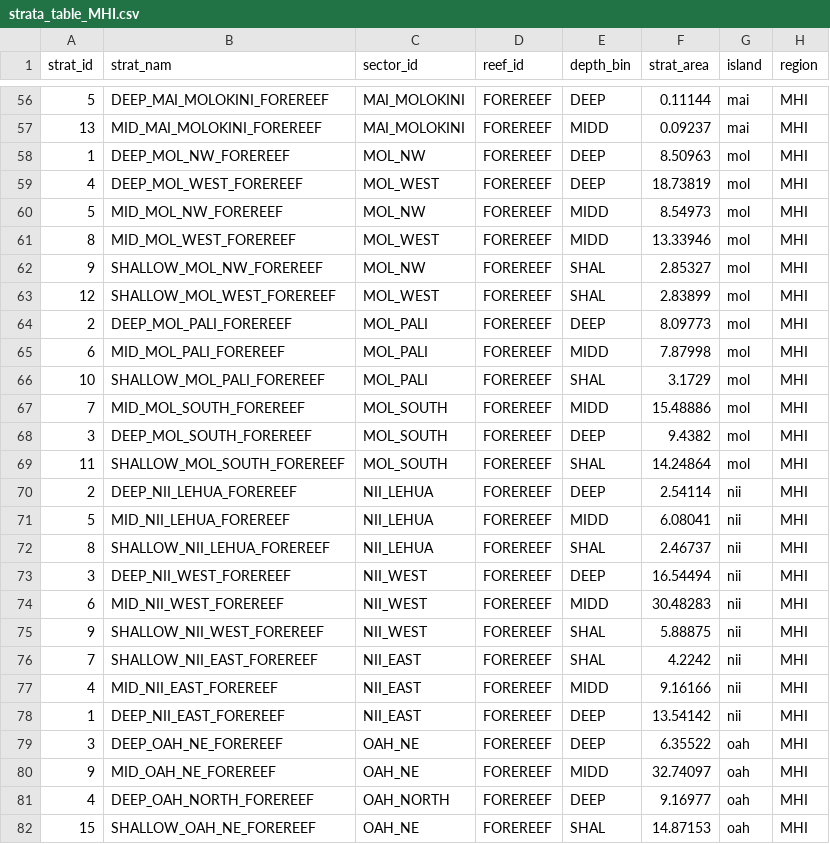
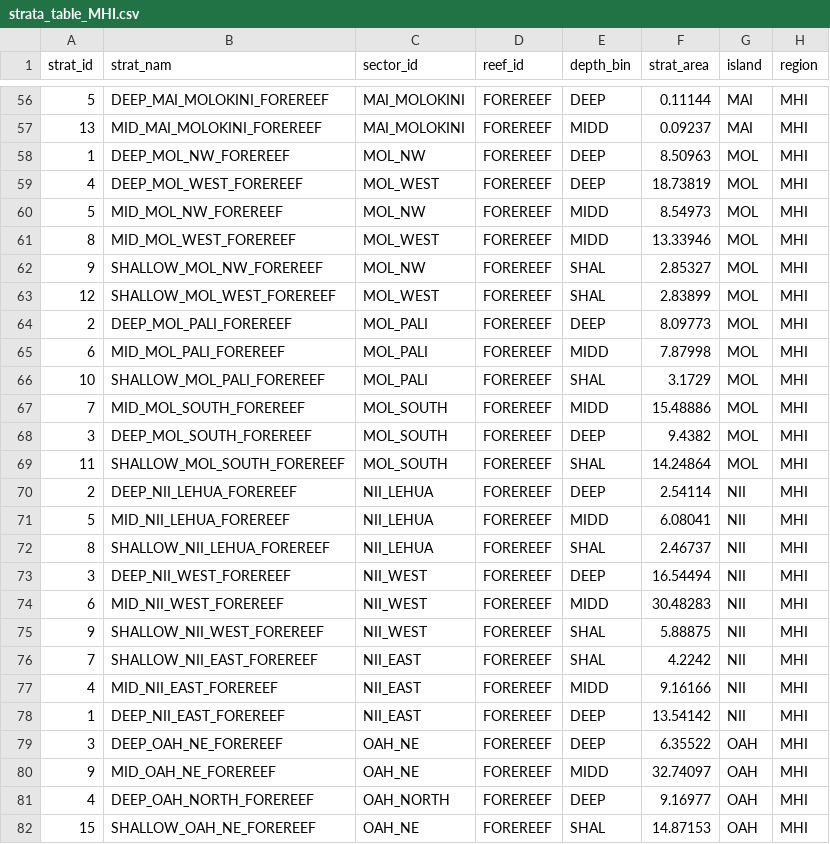
Before and after one commit to krtanaka/ncrmp_common_map, a CSV file: outputs/tables/strata_table_MHI.csv, drawn as a sheet; only a part is shown, gaps mark what is left out; the diff covers the shown part only.

```diff
--- a/outputs/tables/strata_table_MHI.csv
+++ b/outputs/tables/strata_table_MHI.csv
@@ -56,27 +56,27 @@ strat_id,strat_nam,sector_id,reef_id,depth_bin,strat_area,island,region
-5,DEEP_MAI_MOLOKINI_FOREREEF,MAI_MOLOKINI,FOREREEF,DEEP,0.11144,mai,MHI
-13,MID_MAI_MOLOKINI_FOREREEF,MAI_MOLOKINI,FOREREEF,MIDD,0.09237,mai,MHI
-1,DEEP_MOL_NW_FOREREEF,MOL_NW,FOREREEF,DEEP,8.50963,mol,MHI
-4,DEEP_MOL_WEST_FOREREEF,MOL_WEST,FOREREEF,DEEP,18.73819,mol,MHI
-5,MID_MOL_NW_FOREREEF,MOL_NW,FOREREEF,MIDD,8.54973,mol,MHI
-8,MID_MOL_WEST_FOREREEF,MOL_WEST,FOREREEF,MIDD,13.33946,mol,MHI
-9,SHALLOW_MOL_NW_FOREREEF,MOL_NW,FOREREEF,SHAL,2.85327,mol,MHI
-12,SHALLOW_MOL_WEST_FOREREEF,MOL_WEST,FOREREEF,SHAL,2.83899,mol,MHI
-2,DEEP_MOL_PALI_FOREREEF,MOL_PALI,FOREREEF,DEEP,8.09773,mol,MHI
-6,MID_MOL_PALI_FOREREEF,MOL_PALI,FOREREEF,MIDD,7.87998,mol,MHI
-10,SHALLOW_MOL_PALI_FOREREEF,MOL_PALI,FOREREEF,SHAL,3.1729,mol,MHI
-7,MID_MOL_SOUTH_FOREREEF,MOL_SOUTH,FOREREEF,MIDD,15.48886,mol,MHI
-3,DEEP_MOL_SOUTH_FOREREEF,MOL_SOUTH,FOREREEF,DEEP,9.4382,mol,MHI
-11,SHALLOW_MOL_SOUTH_FOREREEF,MOL_SOUTH,FOREREEF,SHAL,14.24864,mol,MHI
-2,DEEP_NII_LEHUA_FOREREEF,NII_LEHUA,FOREREEF,DEEP,2.54114,nii,MHI
-5,MID_NII_LEHUA_FOREREEF,NII_LEHUA,FOREREEF,MIDD,6.08041,nii,MHI
-8,SHALLOW_NII_LEHUA_FOREREEF,NII_LEHUA,FOREREEF,SHAL,2.46737,nii,MHI
-3,DEEP_NII_WEST_FOREREEF,NII_WEST,FOREREEF,DEEP,16.54494,nii,MHI
-6,MID_NII_WEST_FOREREEF,NII_WEST,FOREREEF,MIDD,30.48283,nii,MHI
-9,SHALLOW_NII_WEST_FOREREEF,NII_WEST,FOREREEF,SHAL,5.88875,nii,MHI
-7,SHALLOW_NII_EAST_FOREREEF,NII_EAST,FOREREEF,SHAL,4.2242,nii,MHI
-4,MID_NII_EAST_FOREREEF,NII_EAST,FOREREEF,MIDD,9.16166,nii,MHI
-1,DEEP_NII_EAST_FOREREEF,NII_EAST,FOREREEF,DEEP,13.54142,nii,MHI
-3,DEEP_OAH_NE_FOREREEF,OAH_NE,FOREREEF,DEEP,6.35522,oah,MHI
-9,MID_OAH_NE_FOREREEF,OAH_NE,FOREREEF,MIDD,32.74097,oah,MHI
-4,DEEP_OAH_NORTH_FOREREEF,OAH_NORTH,FOREREEF,DEEP,9.16977,oah,MHI
-15,SHALLOW_OAH_NE_FOREREEF,OAH_NE,FOREREEF,SHAL,14.87153,oah,MHI
+5,DEEP_MAI_MOLOKINI_FOREREEF,MAI_MOLOKINI,FOREREEF,DEEP,0.11144,MAI,MHI
+13,MID_MAI_MOLOKINI_FOREREEF,MAI_MOLOKINI,FOREREEF,MIDD,0.09237,MAI,MHI
+1,DEEP_MOL_NW_FOREREEF,MOL_NW,FOREREEF,DEEP,8.50963,MOL,MHI
+4,DEEP_MOL_WEST_FOREREEF,MOL_WEST,FOREREEF,DEEP,18.73819,MOL,MHI
+5,MID_MOL_NW_FOREREEF,MOL_NW,FOREREEF,MIDD,8.54973,MOL,MHI
+8,MID_MOL_WEST_FOREREEF,MOL_WEST,FOREREEF,MIDD,13.33946,MOL,MHI
+9,SHALLOW_MOL_NW_FOREREEF,MOL_NW,FOREREEF,SHAL,2.85327,MOL,MHI
+12,SHALLOW_MOL_WEST_FOREREEF,MOL_WEST,FOREREEF,SHAL,2.83899,MOL,MHI
+2,DEEP_MOL_PALI_FOREREEF,MOL_PALI,FOREREEF,DEEP,8.09773,MOL,MHI
+6,MID_MOL_PALI_FOREREEF,MOL_PALI,FOREREEF,MIDD,7.87998,MOL,MHI
+10,SHALLOW_MOL_PALI_FOREREEF,MOL_PALI,FOREREEF,SHAL,3.1729,MOL,MHI
+7,MID_MOL_SOUTH_FOREREEF,MOL_SOUTH,FOREREEF,MIDD,15.48886,MOL,MHI
+3,DEEP_MOL_SOUTH_FOREREEF,MOL_SOUTH,FOREREEF,DEEP,9.4382,MOL,MHI
+11,SHALLOW_MOL_SOUTH_FOREREEF,MOL_SOUTH,FOREREEF,SHAL,14.24864,MOL,MHI
+2,DEEP_NII_LEHUA_FOREREEF,NII_LEHUA,FOREREEF,DEEP,2.54114,NII,MHI
+5,MID_NII_LEHUA_FOREREEF,NII_LEHUA,FOREREEF,MIDD,6.08041,NII,MHI
+8,SHALLOW_NII_LEHUA_FOREREEF,NII_LEHUA,FOREREEF,SHAL,2.46737,NII,MHI
+3,DEEP_NII_WEST_FOREREEF,NII_WEST,FOREREEF,DEEP,16.54494,NII,MHI
+6,MID_NII_WEST_FOREREEF,NII_WEST,FOREREEF,MIDD,30.48283,NII,MHI
+9,SHALLOW_NII_WEST_FOREREEF,NII_WEST,FOREREEF,SHAL,5.88875,NII,MHI
+7,SHALLOW_NII_EAST_FOREREEF,NII_EAST,FOREREEF,SHAL,4.2242,NII,MHI
+4,MID_NII_EAST_FOREREEF,NII_EAST,FOREREEF,MIDD,9.16166,NII,MHI
+1,DEEP_NII_EAST_FOREREEF,NII_EAST,FOREREEF,DEEP,13.54142,NII,MHI
+3,DEEP_OAH_NE_FOREREEF,OAH_NE,FOREREEF,DEEP,6.35522,OAH,MHI
+9,MID_OAH_NE_FOREREEF,OAH_NE,FOREREEF,MIDD,32.74097,OAH,MHI
+4,DEEP_OAH_NORTH_FOREREEF,OAH_NORTH,FOREREEF,DEEP,9.16977,OAH,MHI
+15,SHALLOW_OAH_NE_FOREREEF,OAH_NE,FOREREEF,SHAL,14.87153,OAH,MHI
```
Also changed, not shown: 104 edited cells elsewhere in this file, 1 other file.
